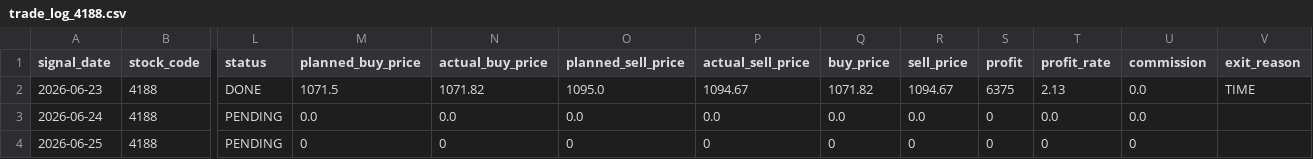
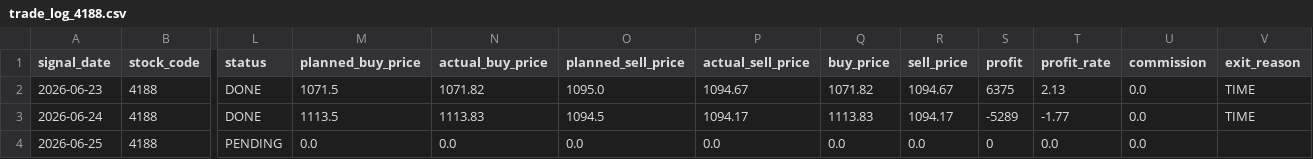
Before and after one commit to ta1k1-arakawa/stock-analyzer, a CSV file: data/monitoring/trade_log_4188.csv, drawn as a sheet; only a part is shown, gaps mark what is left out; the diff names each change by its address in the sheet, - before the commit and + after, or states it on an @@ line.

```diff
--- a/data/monitoring/trade_log_4188.csv
+++ b/data/monitoring/trade_log_4188.csv
-L3 (status): PENDING
+L3 (status): DONE
-M3 (planned_buy_price): 0.0
+M3 (planned_buy_price): 1113.5
-N3 (actual_buy_price): 0.0
+N3 (actual_buy_price): 1113.83
-O3 (planned_sell_price): 0.0
+O3 (planned_sell_price): 1094.5
-P3 (actual_sell_price): 0.0
+P3 (actual_sell_price): 1094.17
-Q3 (buy_price): 0.0
+Q3 (buy_price): 1113.83
-R3 (sell_price): 0.0
+R3 (sell_price): 1094.17
-S3 (profit): 0
+S3 (profit): -5289
-T3 (profit_rate): 0.0
+T3 (profit_rate): -1.77
-V3 (exit_reason): (empty)
+V3 (exit_reason): TIME
-M4 (planned_buy_price): 0
+M4 (planned_buy_price): 0.0
-N4 (actual_buy_price): 0
+N4 (actual_buy_price): 0.0
-O4 (planned_sell_price): 0
+O4 (planned_sell_price): 0.0
-P4 (actual_sell_price): 0
+P4 (actual_sell_price): 0.0
-Q4 (buy_price): 0
+Q4 (buy_price): 0.0
-R4 (sell_price): 0
+R4 (sell_price): 0.0
-T4 (profit_rate): 0
+T4 (profit_rate): 0.0
-U4 (commission): 0
+U4 (commission): 0.0
```
Also changed, not shown: data/monitoring/trade_log_1570.csv, data/monitoring/trade_log_5020.csv, 5 other files.
